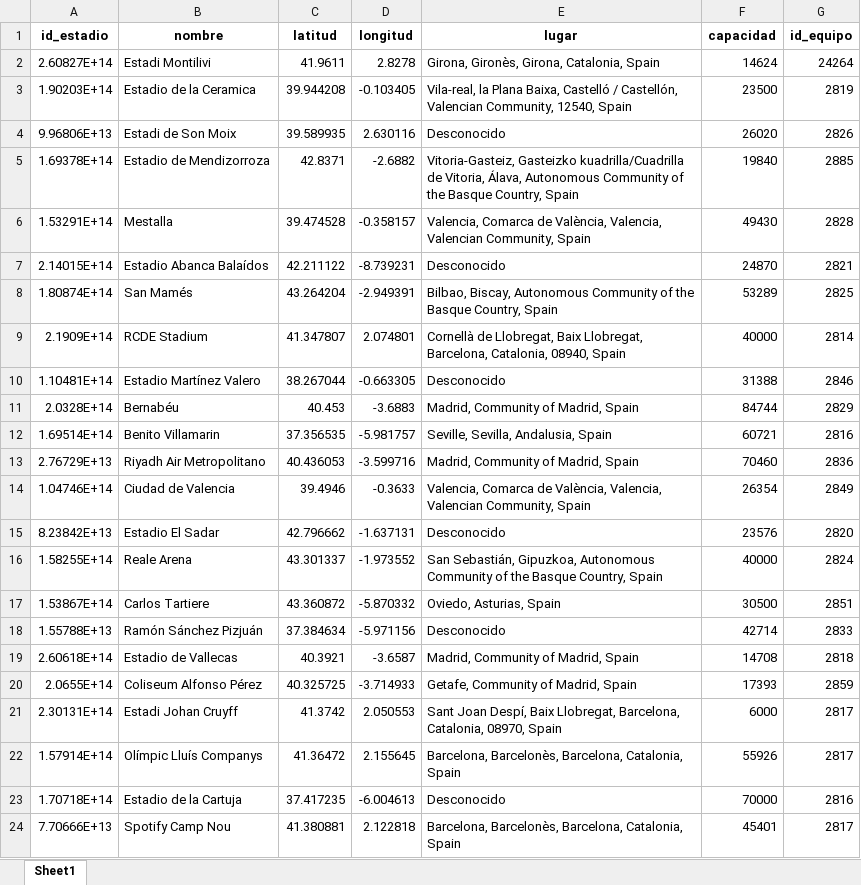
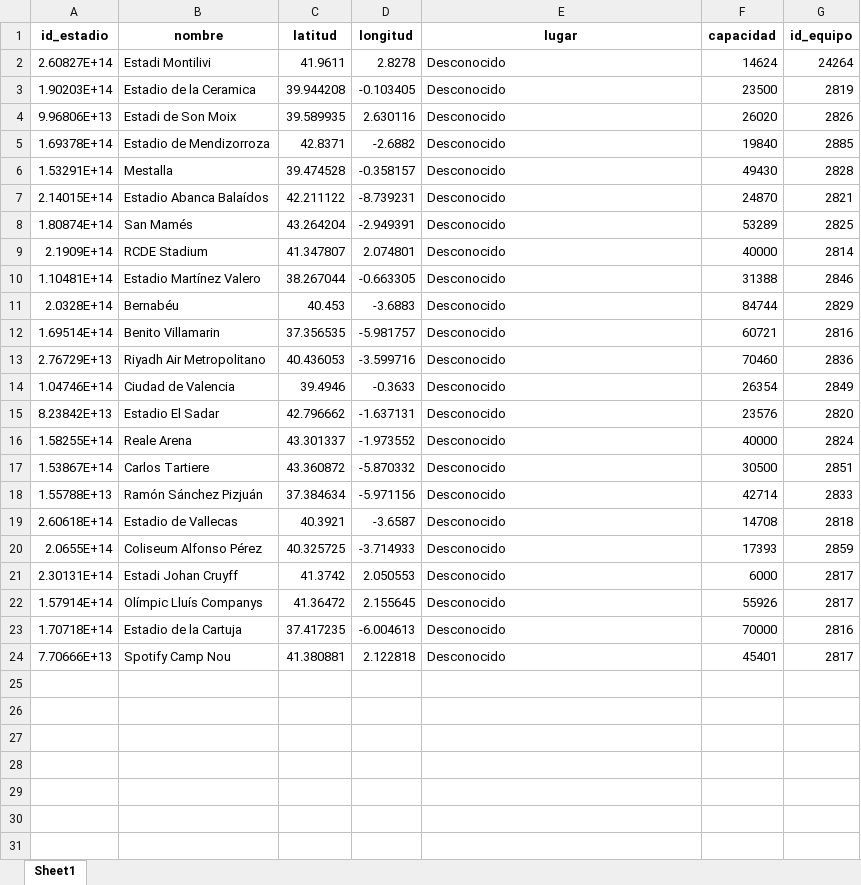
Before and after one commit to ivanarganda/proyectosFlet, an Excel workbook: webscrapping/sofascore/Server/files_initted/estadios_info_db.xlsx, sheet Sheet1, drawn as a sheet; values as stored, in another font and other column widths than the file's, no borders; the diff names each change by its address in the sheet, - before the commit and + after, or states it on an @@ line.

```diff
--- a/webscrapping/sofascore/Server/files_initted/estadios_info_db.xlsx (sheet Sheet1)
+++ b/webscrapping/sofascore/Server/files_initted/estadios_info_db.xlsx (sheet Sheet1)
-E2 (lugar): Girona, Gironès, Girona, Catalonia, Spain
+E2 (lugar): Desconocido
-E3 (lugar): Vila-real, la Plana Baixa, Castelló / Castellón, Valencian Community, 12540, Spain
+E3 (lugar): Desconocido
-E5 (lugar): Vitoria-Gasteiz, Gasteizko kuadrilla/Cuadrilla de Vitoria, Álava, Autonomous Community of the Basque Country, Spain
+E5 (lugar): Desconocido
-E6 (lugar): Valencia, Comarca de València, Valencia, Valencian Community, Spain
+E6 (lugar): Desconocido
-E8 (lugar): Bilbao, Biscay, Autonomous Community of the Basque Country, Spain
+E8 (lugar): Desconocido
-E9 (lugar): Cornellà de Llobregat, Baix Llobregat, Barcelona, Catalonia, 08940, Spain
+E9 (lugar): Desconocido
-E11 (lugar): Madrid, Community of Madrid, Spain
+E11 (lugar): Desconocido
-E12 (lugar): Seville, Sevilla, Andalusia, Spain
+E12 (lugar): Desconocido
-E13 (lugar): Madrid, Community of Madrid, Spain
+E13 (lugar): Desconocido
-E14 (lugar): Valencia, Comarca de València, Valencia, Valencian Community, Spain
+E14 (lugar): Desconocido
-E16 (lugar): San Sebastián, Gipuzkoa, Autonomous Community of the Basque Country, Spain
+E16 (lugar): Desconocido
-E17 (lugar): Oviedo, Asturias, Spain
+E17 (lugar): Desconocido
-E19 (lugar): Madrid, Community of Madrid, Spain
+E19 (lugar): Desconocido
-E20 (lugar): Getafe, Community of Madrid, Spain
+E20 (lugar): Desconocido
-E21 (lugar): Sant Joan Despí, Baix Llobregat, Barcelona, Catalonia, 08970, Spain
+E21 (lugar): Desconocido
-E22 (lugar): Barcelona, Barcelonès, Barcelona, Catalonia, Spain
+E22 (lugar): Desconocido
-E24 (lugar): Barcelona, Barcelonès, Barcelona, Catalonia, Spain
+E24 (lugar): Desconocido
```
Also changed, not shown: webscrapping/sofascore/Server/files_initted/equipos_info_db.xlsx, webscrapping/sofascore/Server/files_initted/jugadores_info_db.xlsx, 17 other files.
